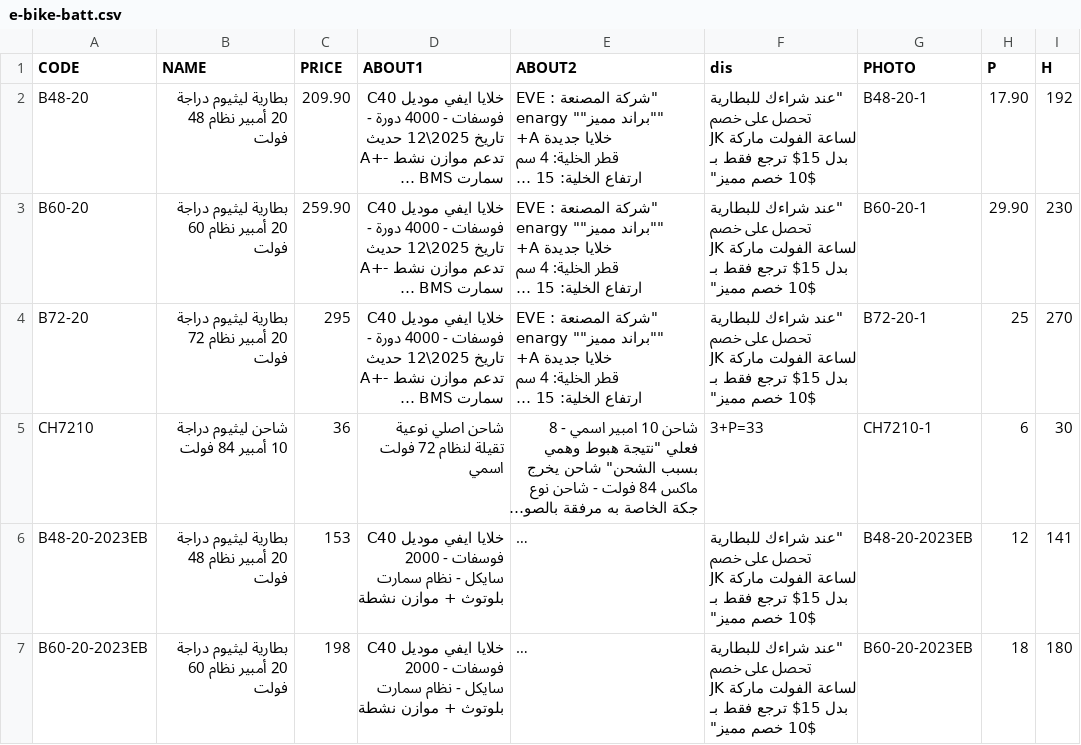
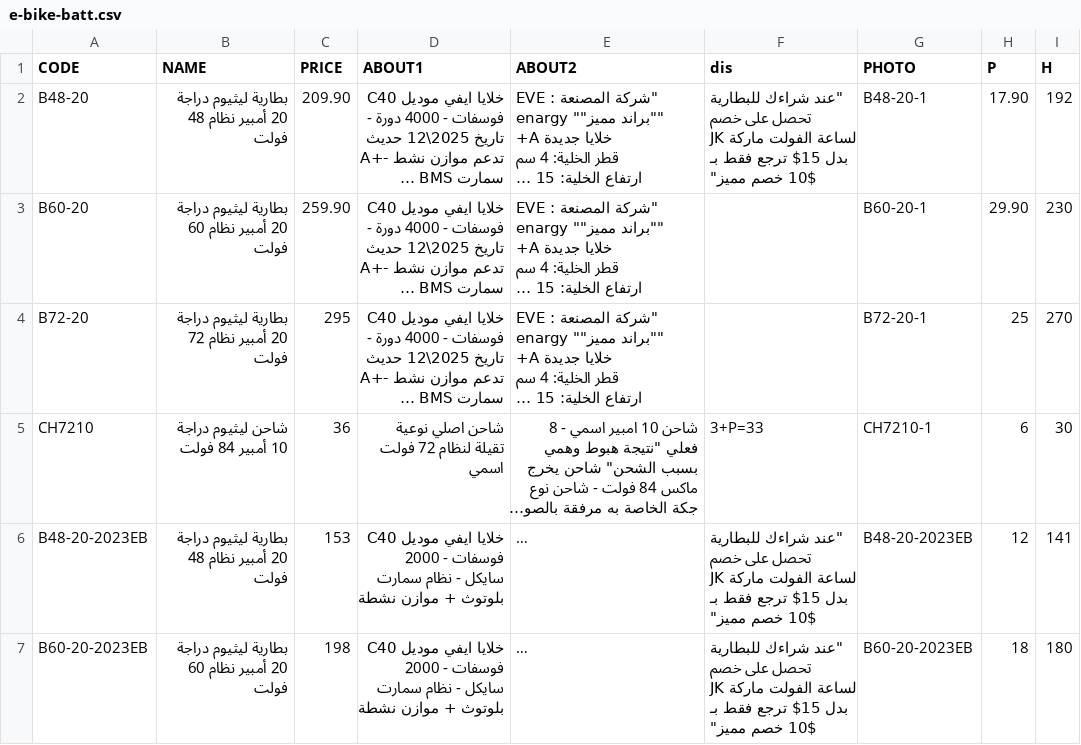
Before and after one commit to website888sy/HJY, a CSV file: data-csv/e-bike-batt.csv, drawn as a sheet; only a part is shown; long unchanged cells end in …; the diff names each change by its address in the sheet, - before the commit and + after, or states it on an @@ line.

Commit message:
تحديث المنتجات: e-bike-batt.csv

```diff
--- a/data-csv/e-bike-batt.csv
+++ b/data-csv/e-bike-batt.csv
-F3:F4 (dis): "عند شراءك للبطارية تحصل على خصم لساعة الفولت ماركة JK بدل 15$ ترجع فقط بـ 10$ خصم مميز"
+F3:F4 (dis): (empty)
```
